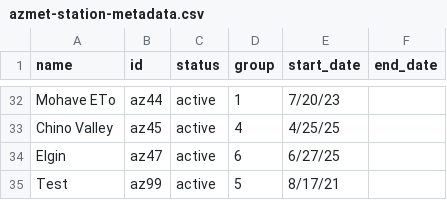
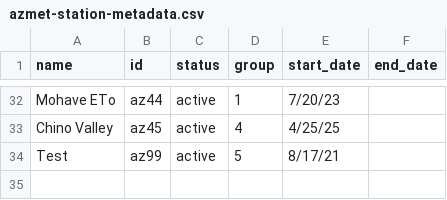
Before and after one commit to uace-azmet/data-viewer-hourly, a CSV file: app/aux-files/azmet-station-metadata.csv, drawn as a sheet; only a part is shown, gaps mark what is left out.

Commit message:
initial setup based on daily data viewer at similar development stage

```diff
--- a/app/aux-files/azmet-station-metadata.csv
+++ b/app/aux-files/azmet-station-metadata.csv
@@ -33,3 +33,2 @@ Mohave ETo,az44,active,1,7/20/23,
 Chino Valley,az45,active,4,4/25/25,
-Elgin,az47,active,6,6/27/25,
 Test,az99,active,5,8/17/21,
```
Also changed, not shown: 18 other files.
